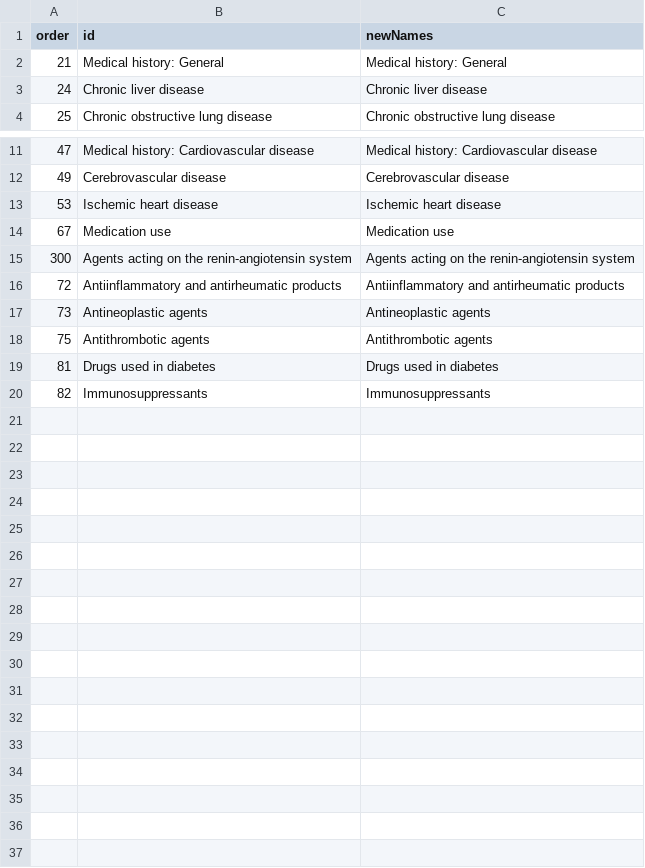
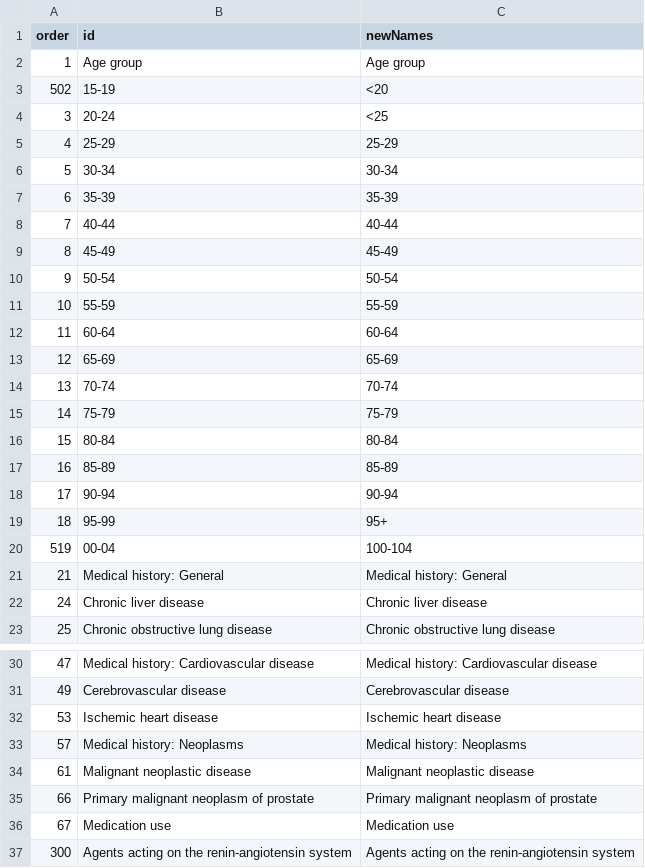
Before and after one commit to suchard-group/Covid19AlphaBlocker, a CSV file: extras/ReducedDemographicsWoRace.csv, drawn as a sheet; only a part is shown, gaps mark what is left out; the shorter side is filled out with more unchanged rows; the diff names each change by its address in the sheet, - before the commit and + after, or states it on an @@ line.

Commit message:
Revert "Try making table with SIDIAP"
This reverts commit 9e6bdc12788014aa1a3cec2029944c9c47ecb55c.

```diff
--- a/extras/ReducedDemographicsWoRace.csv
+++ b/extras/ReducedDemographicsWoRace.csv
+row 2: 1 | Age group | Age group
+row 3: 502 | 15-19 | <20
+row 4: 3 | 20-24 | <25
+row 5: 4 | 25-29 | 25-29
+row 6: 5 | 30-34 | 30-34
+row 7: 6 | 35-39 | 35-39
+row 8: 7 | 40-44 | 40-44
+row 9: 8 | 45-49 | 45-49
+row 10: 9 | 50-54 | 50-54
+row 11: 10 | 55-59 | 55-59
+row 12: 11 | 60-64 | 60-64
+row 13: 12 | 65-69 | 65-69
+row 14: 13 | 70-74 | 70-74
+row 15: 14 | 75-79 | 75-79
+row 16: 15 | 80-84 | 80-84
+row 17: 16 | 85-89 | 85-89
+row 18: 17 | 90-94 | 90-94
+row 19: 18 | 95-99 | 95+
+row 20: 519 | 00-04 | 100-104
+row 33: 57 | Medical history: Neoplasms | Medical history: Neoplasms
+row 34: 61 | Malignant neoplastic disease | Malignant neoplastic disease
+row 35: 66 | Primary malignant neoplasm of prostate | Primary malignant neoplasm of prostate
```
Also changed, not shown: 2 other files.
